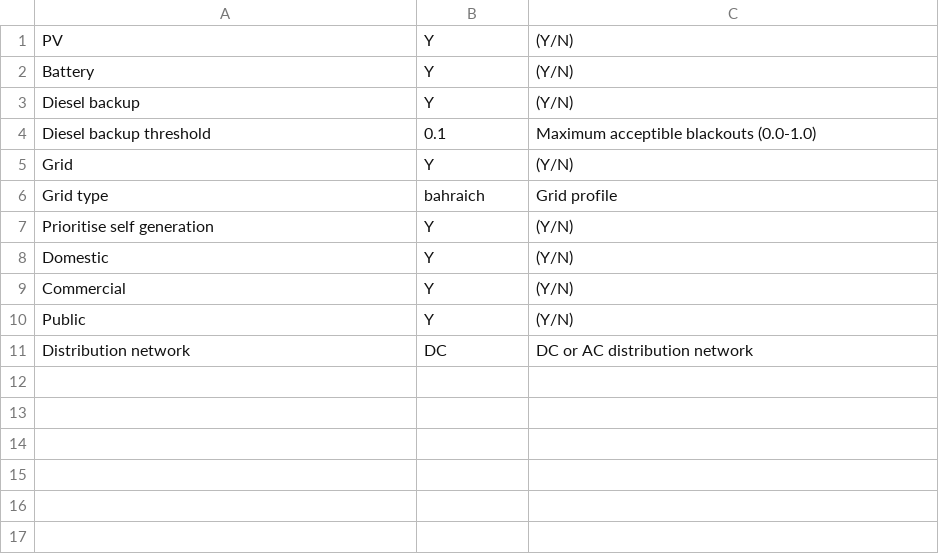
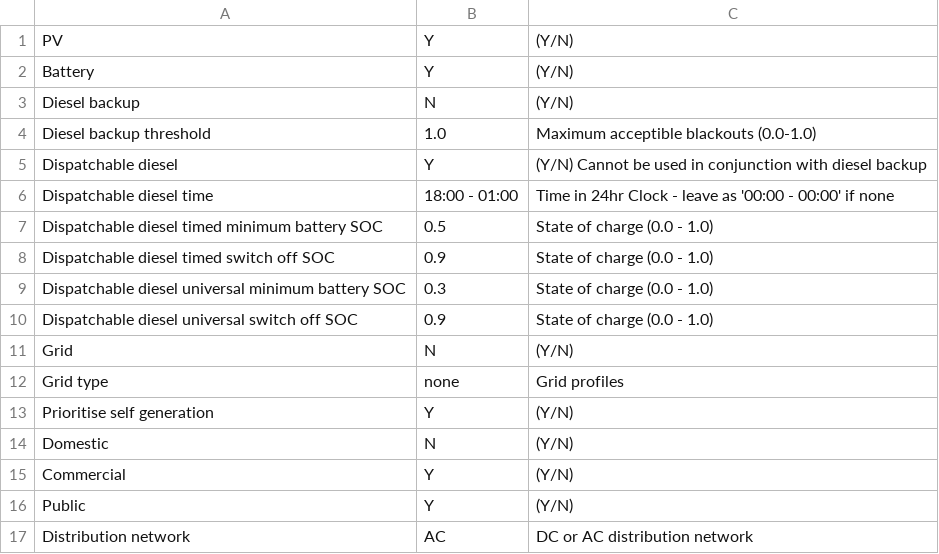
Before and after one commit to CLOVER-energy/CLOVER, a CSV file: Locations/Bahraich/Scenario/Scenario inputs.csv, drawn as a sheet.

Commit message:
Updates to inputs to allow dispatched diesel

```diff
--- a/Locations/Bahraich/Scenario/Scenario inputs.csv
+++ b/Locations/Bahraich/Scenario/Scenario inputs.csv
@@ -2,10 +2,16 @@ PV,Y,(Y/N)
 Battery,Y,(Y/N)
-Diesel backup,Y,(Y/N)
-Diesel backup threshold,0.1,Maximum acceptible blackouts (0.0-1.0)
-Grid,Y,(Y/N)
-Grid type,bahraich,Grid profile
+Diesel backup,N,(Y/N)
+Diesel backup threshold,1.0,Maximum acceptible blackouts (0.0-1.0)
+Dispatchable diesel,Y,(Y/N) Cannot be used in conjunction with diesel backup
+Dispatchable diesel time,18:00 - 01:00,Time in 24hr Clock - leave as '00:00 - 00:00' if none
+Dispatchable diesel timed minimum battery SOC,0.5,State of charge (0.0 - 1.0)
+Dispatchable diesel timed switch off SOC,0.9,State of charge (0.0 - 1.0)
+Dispatchable diesel universal minimum battery SOC,0.3,State of charge (0.0 - 1.0)
+Dispatchable diesel universal switch off SOC,0.9,State of charge (0.0 - 1.0)
+Grid,N,(Y/N)
+Grid type,none,Grid profiles
 Prioritise self generation,Y,(Y/N)
-Domestic,Y,(Y/N)
+Domestic,N,(Y/N)
 Commercial,Y,(Y/N)
 Public,Y,(Y/N)
-Distribution network,DC,DC or AC distribution network
+Distribution network,AC,DC or AC distribution network
```
